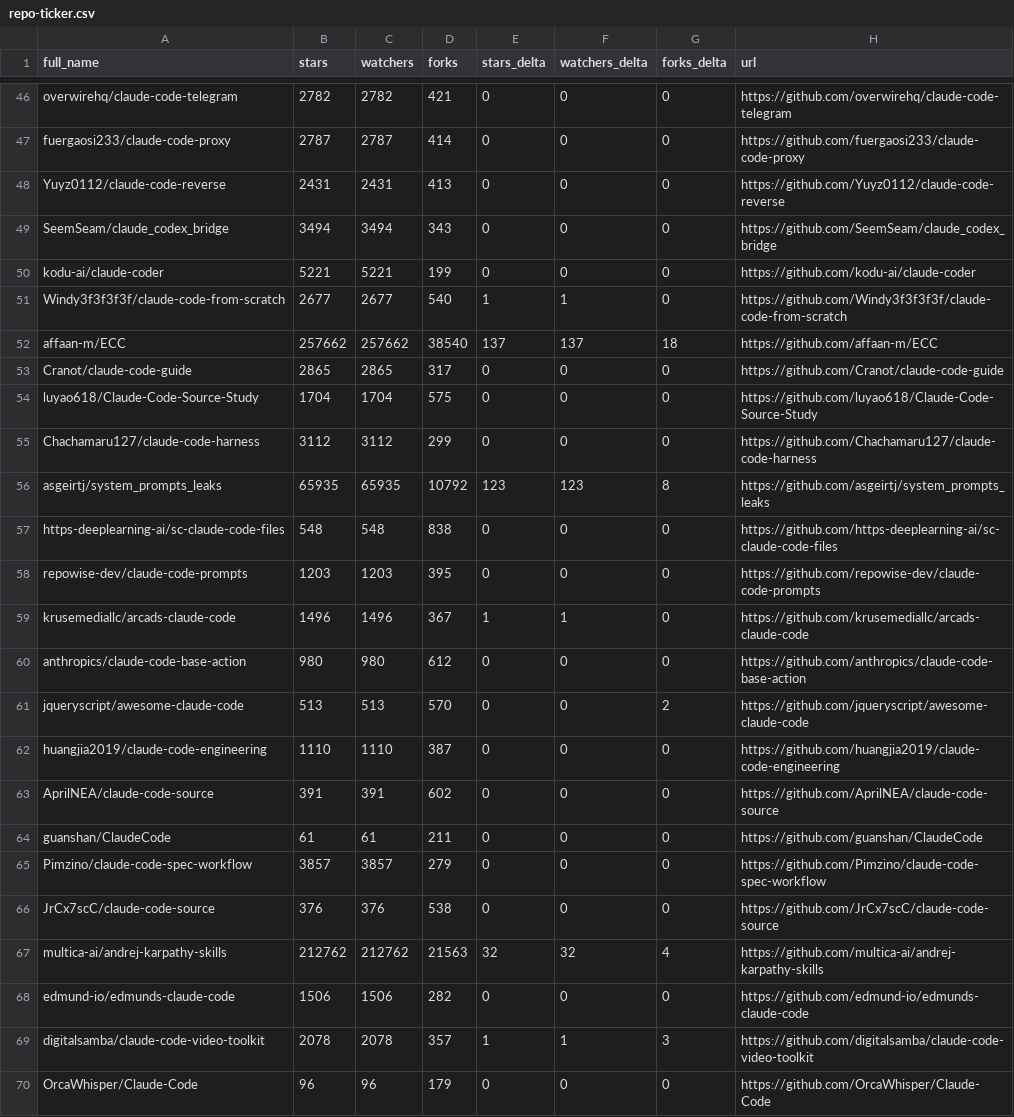
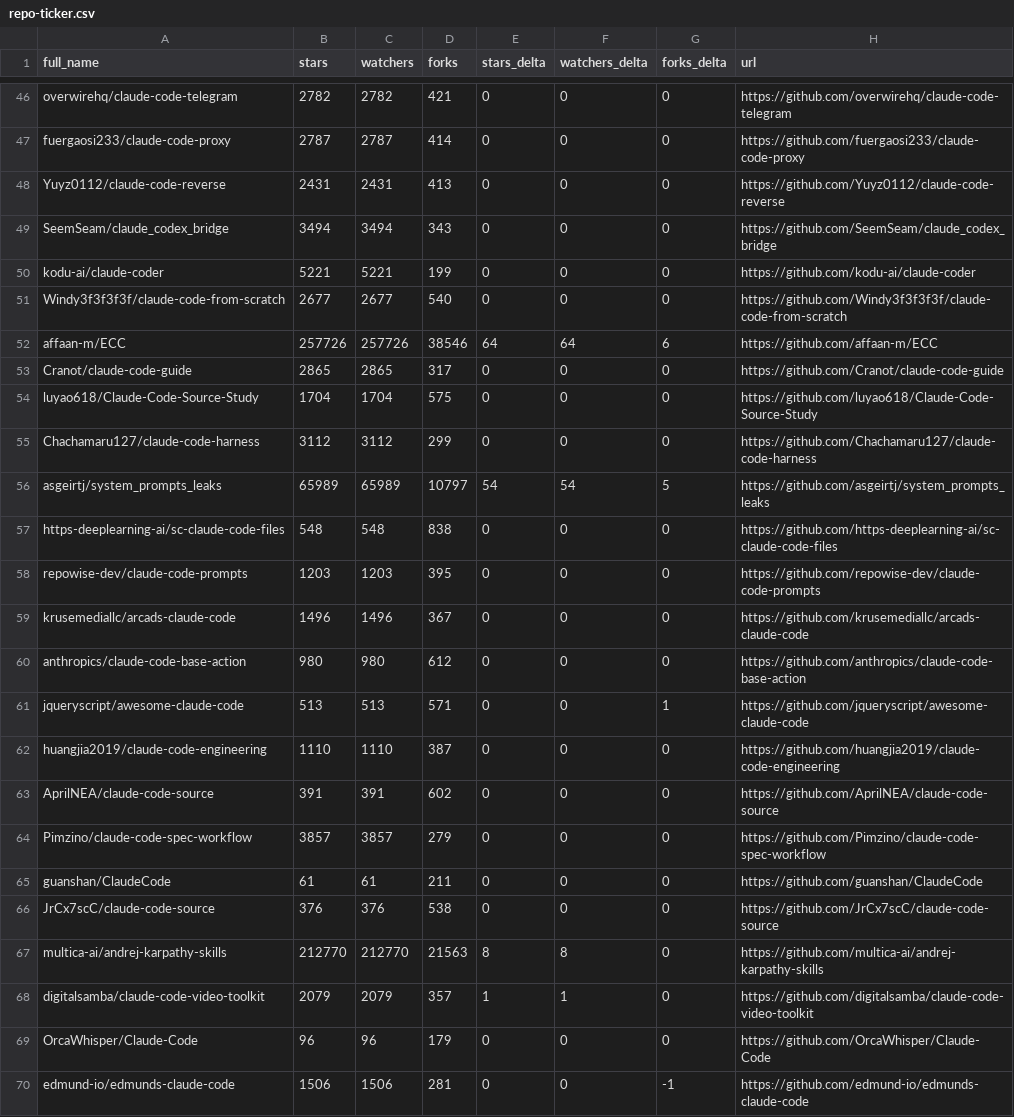
Before and after one commit to esteininger/awesome-claude-code, a CSV file: data/repo-ticker.csv, drawn as a sheet; only a part is shown, gaps mark what is left out; the diff covers the shown part only.

```diff
--- a/data/repo-ticker.csv
+++ b/data/repo-ticker.csv
@@ -50,4 +50,4 @@ SeemSeam/claude_codex_bridge,3494,3494,343,0,0,0,https://github.com/SeemSeam/cla
 kodu-ai/claude-coder,5221,5221,199,0,0,0,https://github.com/kodu-ai/claude-coder
-Windy3f3f3f3f/claude-code-from-scratch,2677,2677,540,1,1,0,https://github.com/Windy3f3f3f3f/claude-code-from-scratch
-affaan-m/ECC,257662,257662,38540,137,137,18,https://github.com/affaan-m/ECC
+Windy3f3f3f3f/claude-code-from-scratch,2677,2677,540,0,0,0,https://github.com/Windy3f3f3f3f/claude-code-from-scratch
+affaan-m/ECC,257726,257726,38546,64,64,6,https://github.com/affaan-m/ECC
 Cranot/claude-code-guide,2865,2865,317,0,0,0,https://github.com/Cranot/claude-code-guide
@@ -55,16 +55,16 @@ luyao618/Claude-Code-Source-Study,1704,1704,575,0,0,0,https://github.com/luyao61
 Chachamaru127/claude-code-harness,3112,3112,299,0,0,0,https://github.com/Chachamaru127/claude-code-harness
-asgeirtj/system_prompts_leaks,65935,65935,10792,123,123,8,https://github.com/asgeirtj/system_prompts_leaks
+asgeirtj/system_prompts_leaks,65989,65989,10797,54,54,5,https://github.com/asgeirtj/system_prompts_leaks
 https-deeplearning-ai/sc-claude-code-files,548,548,838,0,0,0,https://github.com/https-deeplearning-ai/sc-claude-code-files
 repowise-dev/claude-code-prompts,1203,1203,395,0,0,0,https://github.com/repowise-dev/claude-code-prompts
-krusemediallc/arcads-claude-code,1496,1496,367,1,1,0,https://github.com/krusemediallc/arcads-claude-code
+krusemediallc/arcads-claude-code,1496,1496,367,0,0,0,https://github.com/krusemediallc/arcads-claude-code
 anthropics/claude-code-base-action,980,980,612,0,0,0,https://github.com/anthropics/claude-code-base-action
-jqueryscript/awesome-claude-code,513,513,570,0,0,2,https://github.com/jqueryscript/awesome-claude-code
+jqueryscript/awesome-claude-code,513,513,571,0,0,1,https://github.com/jqueryscript/awesome-claude-code
 huangjia2019/claude-code-engineering,1110,1110,387,0,0,0,https://github.com/huangjia2019/claude-code-engineering
 AprilNEA/claude-code-source,391,391,602,0,0,0,https://github.com/AprilNEA/claude-code-source
+Pimzino/claude-code-spec-workflow,3857,3857,279,0,0,0,https://github.com/Pimzino/claude-code-spec-workflow
 guanshan/ClaudeCode,61,61,211,0,0,0,https://github.com/guanshan/ClaudeCode
-Pimzino/claude-code-spec-workflow,3857,3857,279,0,0,0,https://github.com/Pimzino/claude-code-spec-workflow
 JrCx7scC/claude-code-source,376,376,538,0,0,0,https://github.com/JrCx7scC/claude-code-source
-multica-ai/andrej-karpathy-skills,212762,212762,21563,32,32,4,https://github.com/multica-ai/andrej-karpathy-skills
-edmund-io/edmunds-claude-code,1506,1506,282,0,0,0,https://github.com/edmund-io/edmunds-claude-code
-digitalsamba/claude-code-video-toolkit,2078,2078,357,1,1,3,https://github.com/digitalsamba/claude-code-video-toolkit
+multica-ai/andrej-karpathy-skills,212770,212770,21563,8,8,0,https://github.com/multica-ai/andrej-karpathy-skills
+digitalsamba/claude-code-video-toolkit,2079,2079,357,1,1,0,https://github.com/digitalsamba/claude-code-video-toolkit
 OrcaWhisper/Claude-Code,96,96,179,0,0,0,https://github.com/OrcaWhisper/Claude-Code
+edmund-io/edmunds-claude-code,1506,1506,281,0,0,-1,https://github.com/edmund-io/edmunds-claude-code
```
Also changed, not shown: 3 added rows, 3 removed rows, 1 moved row and 89 edited cells elsewhere in this file, 4 other files.
